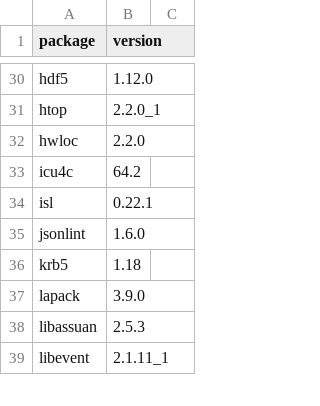
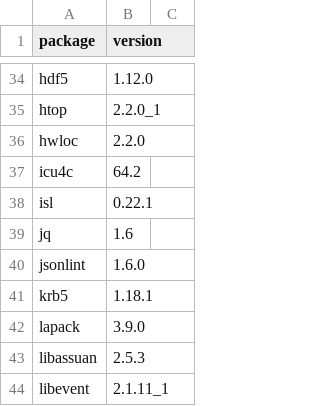
Before and after one commit to dysonance/Base, a CSV file: data/packages/current/brew.csv, drawn as a sheet; only a part is shown, gaps mark what is left out; the diff covers the shown part only.

```diff
--- a/data/packages/current/brew.csv
+++ b/data/packages/current/brew.csv
@@ -34,4 +38,5 @@ icu4c,64.2
 isl,0.22.1
+jq,1.6
 jsonlint,1.6.0
-krb5,1.18
+krb5,1.18.1
 lapack,3.9.0
```
Also changed, not shown: 5 added rows and 15 edited cells elsewhere in this file, 6 other files.
